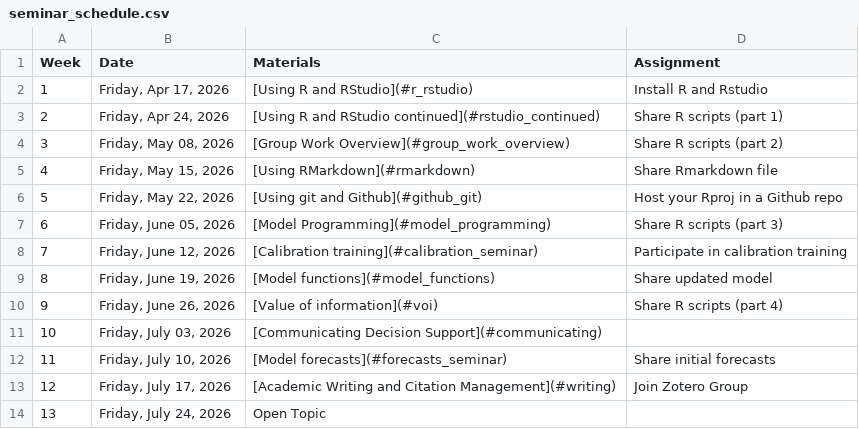
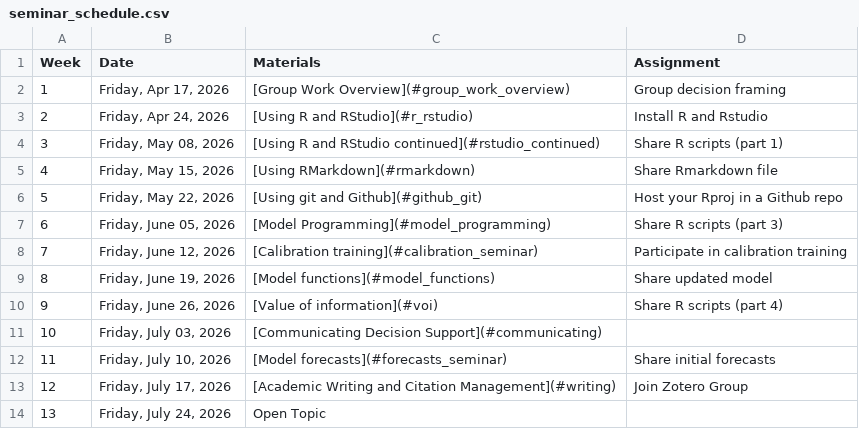
Before and after one commit to CWWhitney/Decision_Analysis_Course, a CSV file: seminar_schedule.csv, drawn as a sheet.

Commit message:
minor: Update seminar scehedule

```diff
--- a/seminar_schedule.csv
+++ b/seminar_schedule.csv
@@ -1,5 +1,5 @@
 Week ,Date,Materials,Assignment
-1,"Friday, Apr 17, 2026",[Using R and RStudio](#r_rstudio),Install R and Rstudio
-2,"Friday, Apr 24, 2026",[Using R and RStudio continued](#rstudio_continued),Share R scripts (part 1)
-3,"Friday, May 08, 2026",[Group Work Overview](#group_work_overview),Share R scripts (part 2)
+1,"Friday, Apr 17, 2026",[Group Work Overview](#group_work_overview), Group decision framing
+2,"Friday, Apr 24, 2026",[Using R and RStudio](#r_rstudio),Install R and Rstudio
+3,"Friday, May 08, 2026",[Using R and RStudio continued](#rstudio_continued),Share R scripts (part 1)
 4,"Friday, May 15, 2026",[Using RMarkdown](#rmarkdown),Share Rmarkdown file
```
Also changed, not shown: 1 other file.
